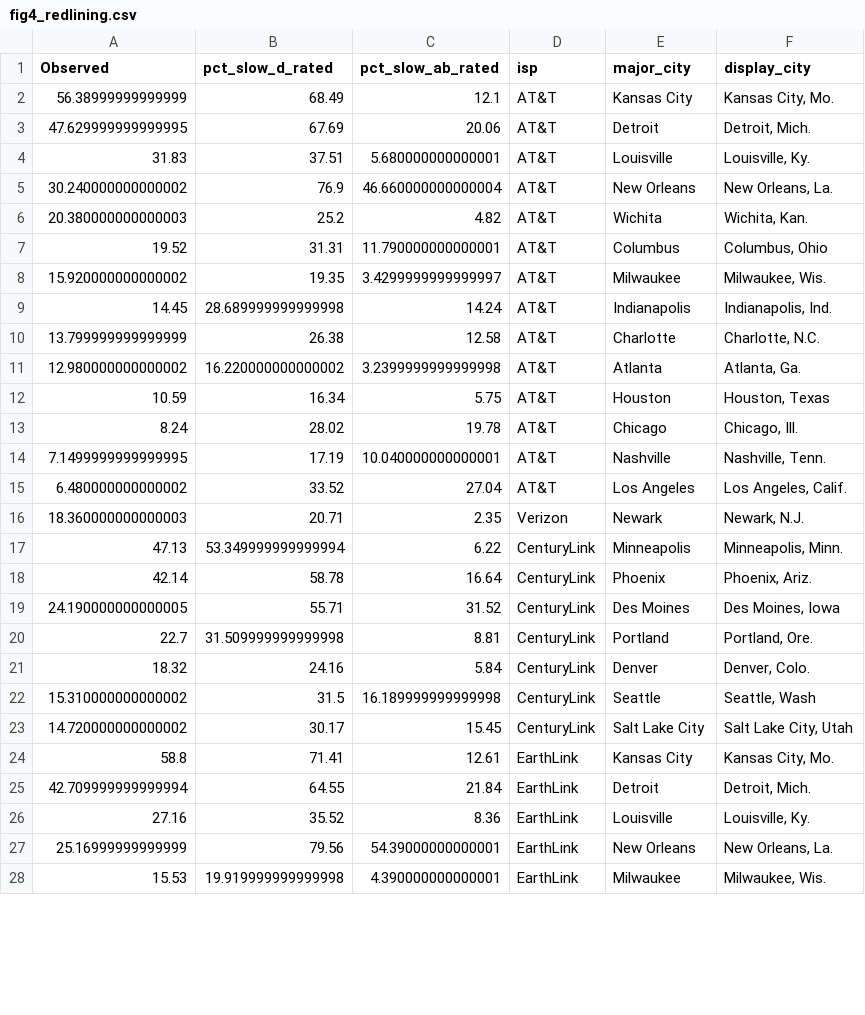
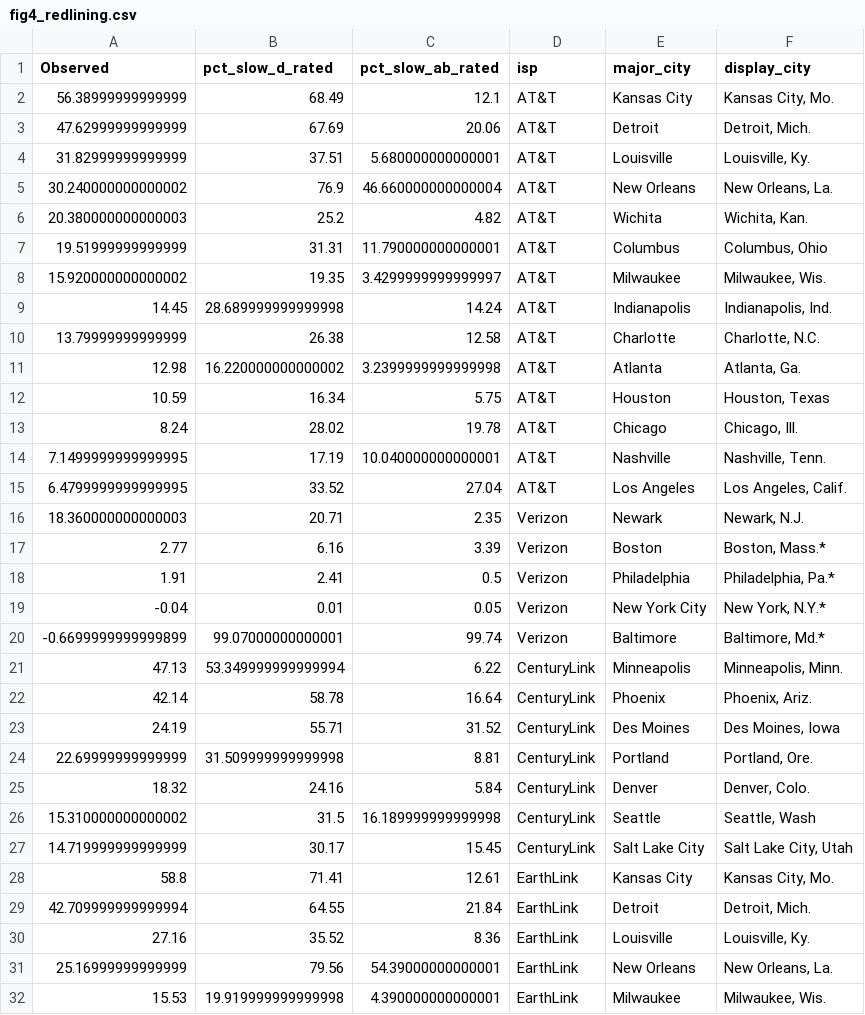
Before and after one commit to the-markup/investigation-isp, a CSV file: data/output/figs/fig4_redlining.csv, drawn as a sheet; only a part is shown; the diff covers the shown part only.

```diff
--- a/data/output/figs/fig4_redlining.csv
+++ b/data/output/figs/fig4_redlining.csv
@@ -2,11 +2,11 @@ Observed,pct_slow_d_rated,pct_slow_ab_rated,isp,major_city,display_city
 56.38999999999999,68.49,12.1,AT&T,Kansas City,"Kansas City, Mo."
-47.629999999999995,67.69,20.06,AT&T,Detroit,"Detroit, Mich."
-31.83,37.51,5.680000000000001,AT&T,Louisville,"Louisville, Ky."
+47.62999999999999,67.69,20.06,AT&T,Detroit,"Detroit, Mich."
+31.82999999999999,37.51,5.680000000000001,AT&T,Louisville,"Louisville, Ky."
 30.240000000000002,76.9,46.660000000000004,AT&T,New Orleans,"New Orleans, La."
 20.380000000000003,25.2,4.82,AT&T,Wichita,"Wichita, Kan."
-19.52,31.31,11.790000000000001,AT&T,Columbus,"Columbus, Ohio"
+19.51999999999999,31.31,11.790000000000001,AT&T,Columbus,"Columbus, Ohio"
 15.920000000000002,19.35,3.4299999999999997,AT&T,Milwaukee,"Milwaukee, Wis."
 14.45,28.689999999999998,14.24,AT&T,Indianapolis,"Indianapolis, Ind."
-13.799999999999999,26.38,12.58,AT&T,Charlotte,"Charlotte, N.C."
-12.980000000000002,16.220000000000002,3.2399999999999998,AT&T,Atlanta,"Atlanta, Ga."
+13.79999999999999,26.38,12.58,AT&T,Charlotte,"Charlotte, N.C."
+12.98,16.220000000000002,3.2399999999999998,AT&T,Atlanta,"Atlanta, Ga."
 10.59,16.34,5.75,AT&T,Houston,"Houston, Texas"
@@ -14,11 +14,15 @@ Observed,pct_slow_d_rated,pct_slow_ab_rated,isp,major_city,display_city
 7.1499999999999995,17.19,10.040000000000001,AT&T,Nashville,"Nashville, Tenn."
-6.480000000000002,33.52,27.04,AT&T,Los Angeles,"Los Angeles, Calif."
+6.4799999999999995,33.52,27.04,AT&T,Los Angeles,"Los Angeles, Calif."
 18.360000000000003,20.71,2.35,Verizon,Newark,"Newark, N.J."
+2.77,6.16,3.39,Verizon,Boston,"Boston, Mass.*"
+1.91,2.41,0.5,Verizon,Philadelphia,"Philadelphia, Pa.*"
+-0.04,0.01,0.05,Verizon,New York City,"New York, N.Y.*"
+-0.6699999999999899,99.07000000000001,99.74,Verizon,Baltimore,"Baltimore, Md.*"
 47.13,53.349999999999994,6.22,CenturyLink,Minneapolis,"Minneapolis, Minn."
 42.14,58.78,16.64,CenturyLink,Phoenix,"Phoenix, Ariz."
-24.190000000000005,55.71,31.52,CenturyLink,Des Moines,"Des Moines, Iowa"
-22.7,31.509999999999998,8.81,CenturyLink,Portland,"Portland, Ore."
+24.19,55.71,31.52,CenturyLink,Des Moines,"Des Moines, Iowa"
+22.69999999999999,31.509999999999998,8.81,CenturyLink,Portland,"Portland, Ore."
 18.32,24.16,5.84,CenturyLink,Denver,"Denver, Colo."
 15.310000000000002,31.5,16.189999999999998,CenturyLink,Seattle,"Seattle, Wash"
-14.720000000000002,30.17,15.45,CenturyLink,Salt Lake City,"Salt Lake City, Utah"
+14.719999999999999,30.17,15.45,CenturyLink,Salt Lake City,"Salt Lake City, Utah"
 58.8,71.41,12.61,EarthLink,Kansas City,"Kansas City, Mo."
```
Also changed, not shown: 5 added rows and 7 edited cells elsewhere in this file, data/output/figs/fig4_income.csv, data/output/figs/fig4_race.csv, 8 other files.
